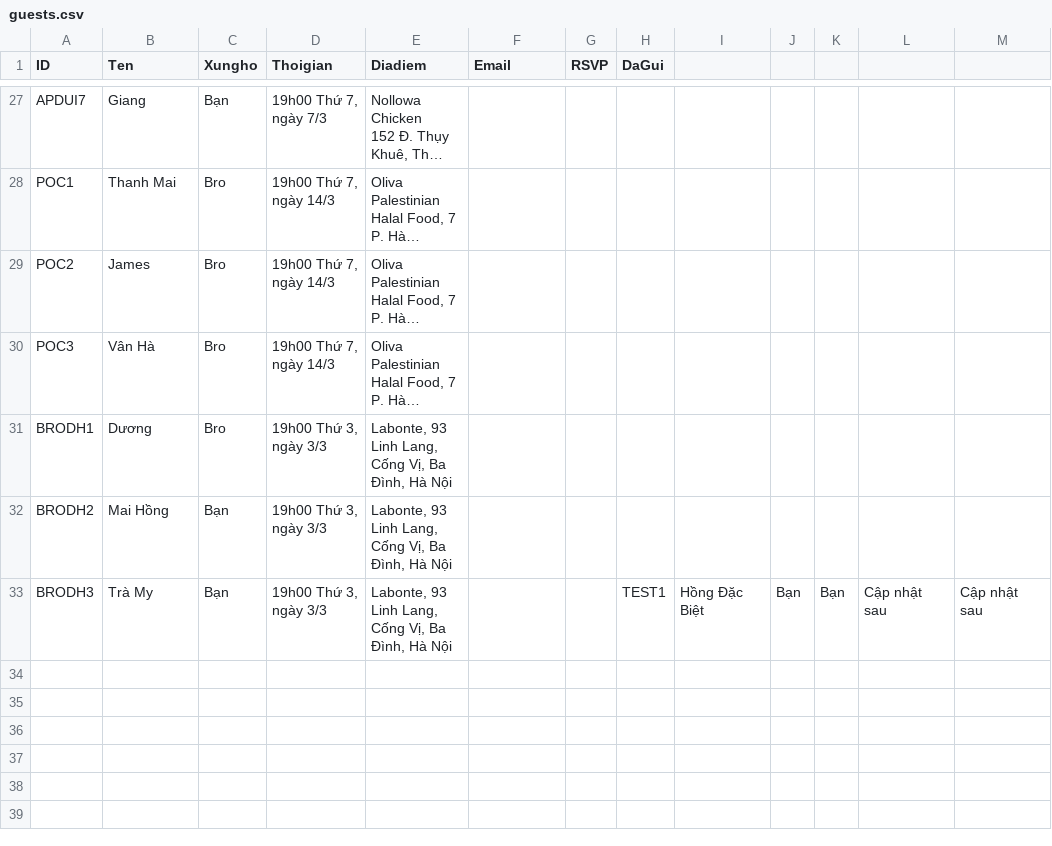
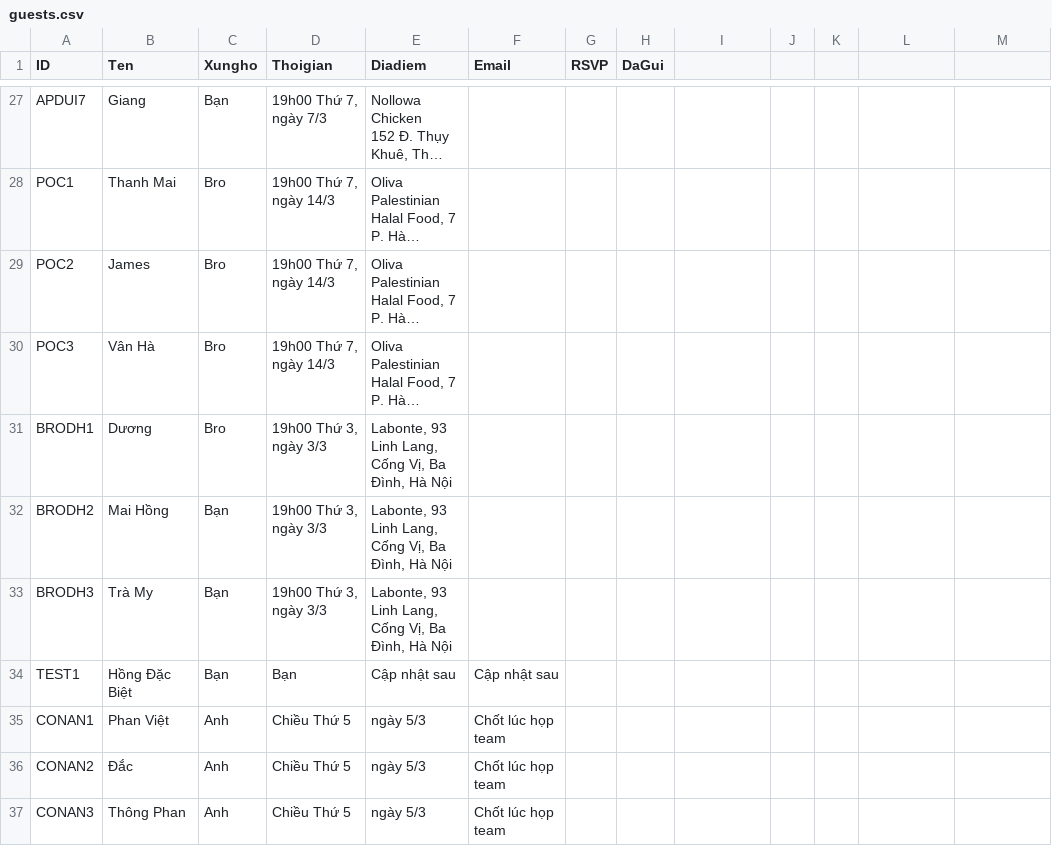
Before and after one commit to hongdang023/hong.bday, a CSV file: guests.csv, drawn as a sheet; only a part is shown, gaps mark what is left out; long unchanged cells end in ….

Commit message:
feat: Add New Group modal, sync extraGuests key, update CTA back buttons, and fix CSV typo

```diff
--- a/guests.csv
+++ b/guests.csv
@@ -45,2 +45,6 @@ BRODH1,Dương,Bro,"19h00 Thứ 3, ngày 3/3","Labonte, 93 Linh Lang, Cống V
 BRODH2,Mai Hồng,Bạn,"19h00 Thứ 3, ngày 3/3","Labonte, 93 Linh Lang, Cống Vị, Ba Đình, Hà Nội",,,
-BRODH3,Trà My,Bạn,"19h00 Thứ 3, ngày 3/3","Labonte, 93 Linh Lang, Cống Vị, Ba Đình, Hà Nội",,,TEST1,Hồng Đặc Biệt,Bạn,Bạn,Cập nhật sau,Cập nhật sau,,,
+BRODH3,Trà My,Bạn,"19h00 Thứ 3, ngày 3/3","Labonte, 93 Linh Lang, Cống Vị, Ba Đình, Hà Nội",,,
+TEST1,Hồng Đặc Biệt,Bạn,Bạn,Cập nhật sau,Cập nhật sau,,,
+CONAN1,Phan Việt, Anh, Chiều Thứ 5, ngày 5/3, Chốt lúc họp team
+CONAN2,Đắc, Anh, Chiều Thứ 5, ngày 5/3, Chốt lúc họp team
+CONAN3,Thông Phan, Anh, Chiều Thứ 5, ngày 5/3, Chốt lúc họp team
```
Also changed, not shown: 4 other files.
